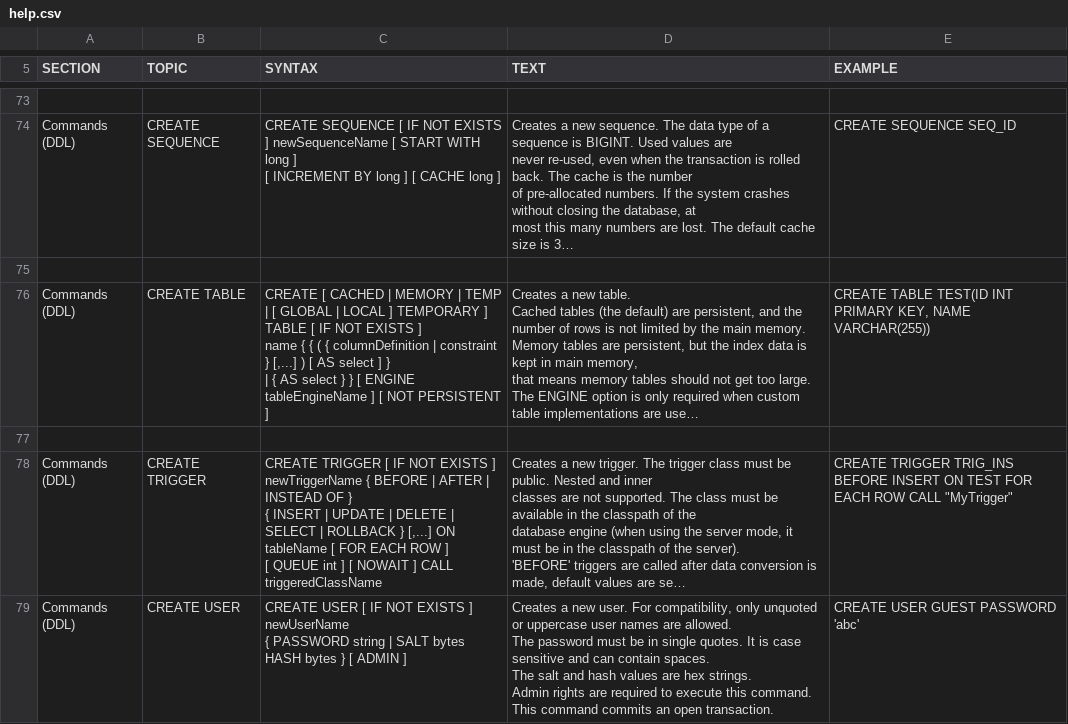
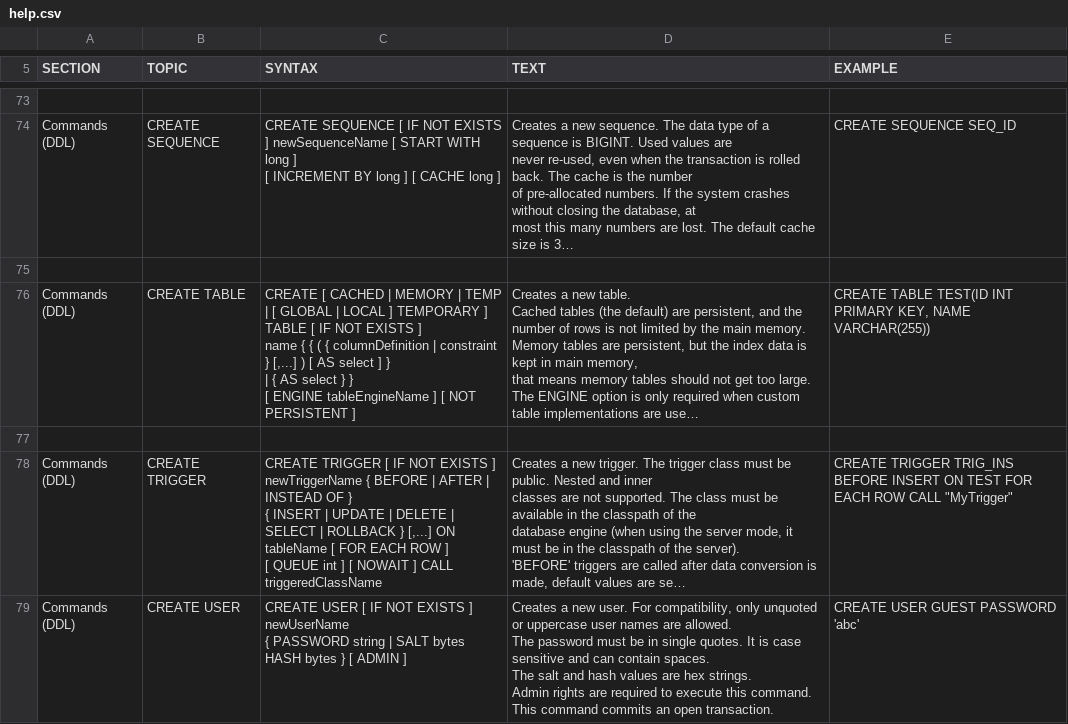
Before and after one commit to peterfich/h2database, a CSV file: h2/src/docsrc/help/help.csv, drawn as a sheet; only a part is shown, gaps mark what is left out; long unchanged cells end in …; the diff names each change by its address in the sheet, - before the commit and + after, or states it on an @@ line.

```diff
--- a/h2/src/docsrc/help/help.csv
+++ b/h2/src/docsrc/help/help.csv
-C76 (SYNTAX): …PERSISTENT ]
+C76 (SYNTAX): …PERSISTENT ]
```
Also changed, not shown: h2/src/main/org/h2/res/help.csv, 9 other files.
